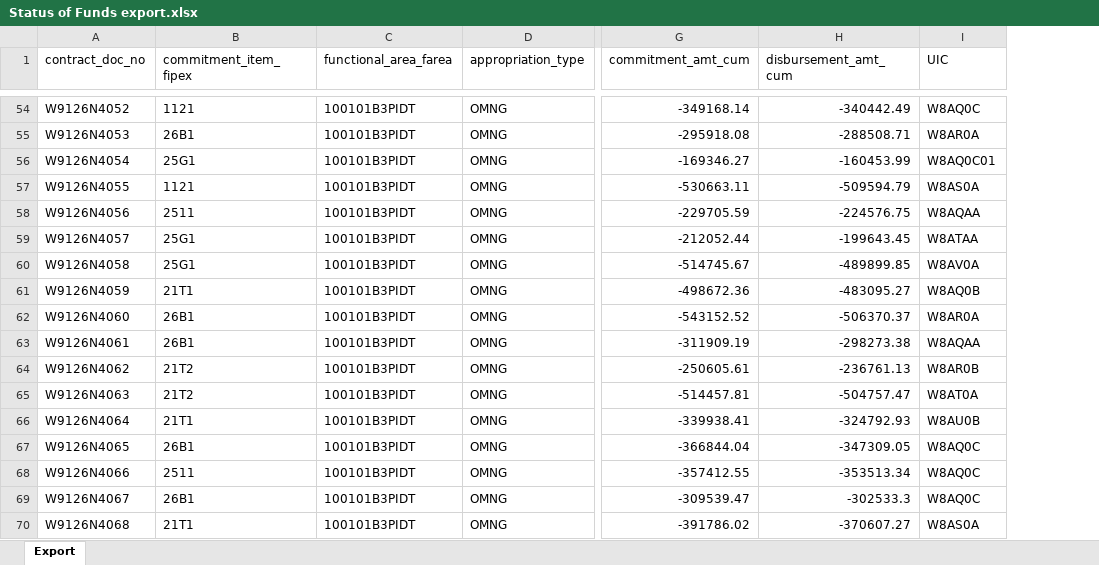
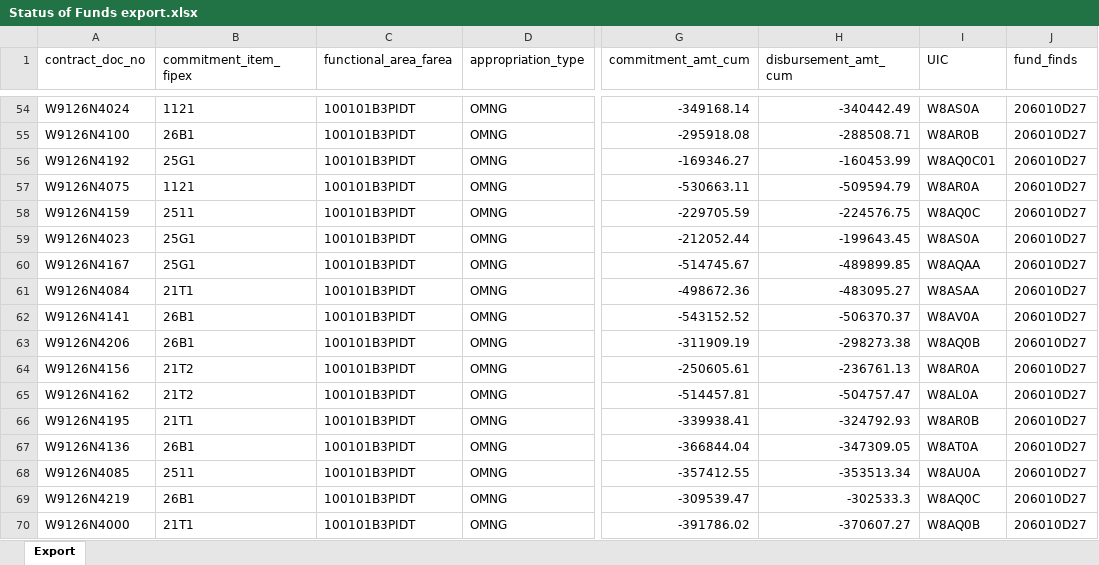
Before and after one commit to Coleslaw510/g3-dashboard, an Excel workbook: samples/Status of Funds export.xlsx, sheet Export, drawn as a sheet; only a part is shown, gaps mark what is left out; values as stored, in another font and other column widths than the file's, no borders; the diff covers the shown part only; the diff names each change by its address in the sheet, - before the commit and + after, or states it on an @@ line.

```diff
--- a/samples/Status of Funds export.xlsx (sheet Export)
+++ b/samples/Status of Funds export.xlsx (sheet Export)
+column J (fund_finds), rows 54-70: all 206010D27
-A54 (contract_doc_no): W9126N4052
+A54 (contract_doc_no): W9126N4024
-I54 (UIC): W8AQ0C
+I54 (UIC): W8AS0A
-A55 (contract_doc_no): W9126N4053
+A55 (contract_doc_no): W9126N4100
-I55 (UIC): W8AR0A
+I55 (UIC): W8AR0B
-A56 (contract_doc_no): W9126N4054
+A56 (contract_doc_no): W9126N4192
-A57 (contract_doc_no): W9126N4055
+A57 (contract_doc_no): W9126N4075
-I57 (UIC): W8AS0A
+I57 (UIC): W8AR0A
-A58 (contract_doc_no): W9126N4056
+A58 (contract_doc_no): W9126N4159
-I58 (UIC): W8AQAA
+I58 (UIC): W8AQ0C
-A59 (contract_doc_no): W9126N4057
+A59 (contract_doc_no): W9126N4023
-I59 (UIC): W8ATAA
+I59 (UIC): W8AS0A
-A60 (contract_doc_no): W9126N4058
+A60 (contract_doc_no): W9126N4167
-I60 (UIC): W8AV0A
+I60 (UIC): W8AQAA
-A61 (contract_doc_no): W9126N4059
+A61 (contract_doc_no): W9126N4084
-I61 (UIC): W8AQ0B
+I61 (UIC): W8ASAA
-A62 (contract_doc_no): W9126N4060
+A62 (contract_doc_no): W9126N4141
-I62 (UIC): W8AR0A
+I62 (UIC): W8AV0A
-A63 (contract_doc_no): W9126N4061
+A63 (contract_doc_no): W9126N4206
-I63 (UIC): W8AQAA
+I63 (UIC): W8AQ0B
-A64 (contract_doc_no): W9126N4062
+A64 (contract_doc_no): W9126N4156
-I64 (UIC): W8AR0B
+I64 (UIC): W8AR0A
-A65 (contract_doc_no): W9126N4063
+A65 (contract_doc_no): W9126N4162
-I65 (UIC): W8AT0A
+I65 (UIC): W8AL0A
-A66 (contract_doc_no): W9126N4064
+A66 (contract_doc_no): W9126N4195
-I66 (UIC): W8AU0B
+I66 (UIC): W8AR0B
-A67 (contract_doc_no): W9126N4065
+A67 (contract_doc_no): W9126N4136
-I67 (UIC): W8AQ0C
+I67 (UIC): W8AT0A
-A68 (contract_doc_no): W9126N4066
+A68 (contract_doc_no): W9126N4085
-I68 (UIC): W8AQ0C
+I68 (UIC): W8AU0A
-A69 (contract_doc_no): W9126N4067
+A69 (contract_doc_no): W9126N4219
-A70 (contract_doc_no): W9126N4068
+A70 (contract_doc_no): W9126N4000
-I70 (UIC): W8AS0A
+I70 (UIC): W8AQ0B
```
Also changed, not shown: 1168 edited cells elsewhere in this sheet, samples/G3 Master Key.xlsx, samples/milpay/G3 Master Key (2060).xlsx, 20 other files.
